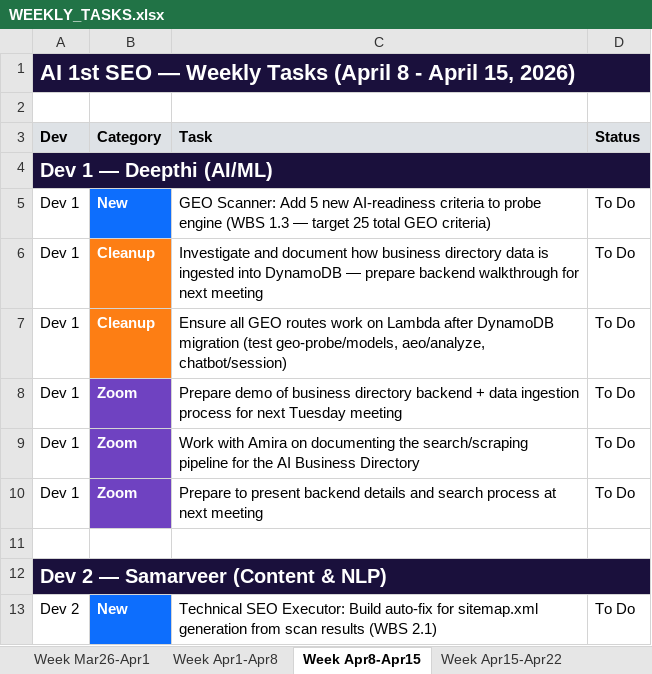
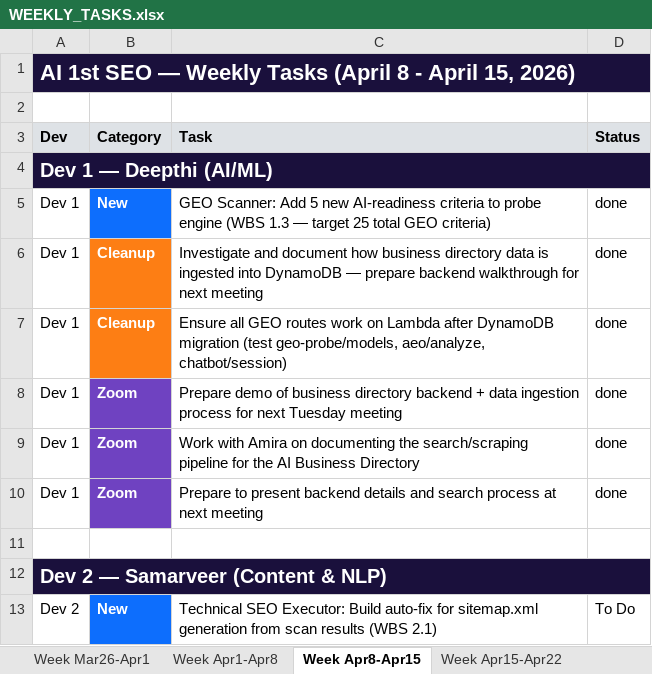
Before and after one commit to DeepthiSarayuGunda/ai1stseo-backend, an Excel workbook: OneDrive/Desktop/seo deployment/WEEKLY_TASKS.xlsx, sheet Week Apr8-Apr15, drawn as a sheet; only a part is shown; values as stored, in another font and other column widths than the file's, no borders; the diff names each change by its address in the sheet, - before the commit and + after, or states it on an @@ line.

```diff
--- a/OneDrive/Desktop/seo deployment/WEEKLY_TASKS.xlsx (sheet Week Apr8-Apr15)
+++ b/OneDrive/Desktop/seo deployment/WEEKLY_TASKS.xlsx (sheet Week Apr8-Apr15)
-D5:D10 (Status): To Do
+D5:D10 (Status): done
```
Also changed, not shown: sheet Week Apr15-Apr22, sheet Week Apr1-Apr8, other sheet tabs.
